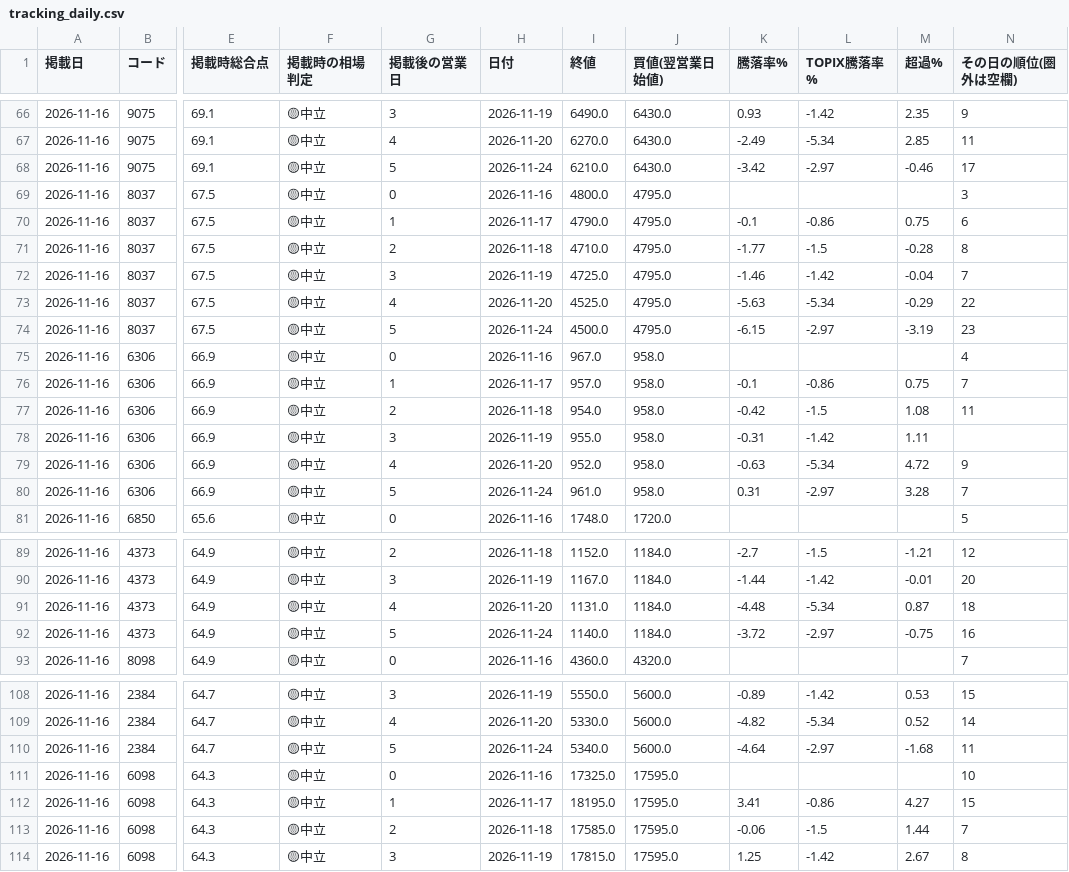
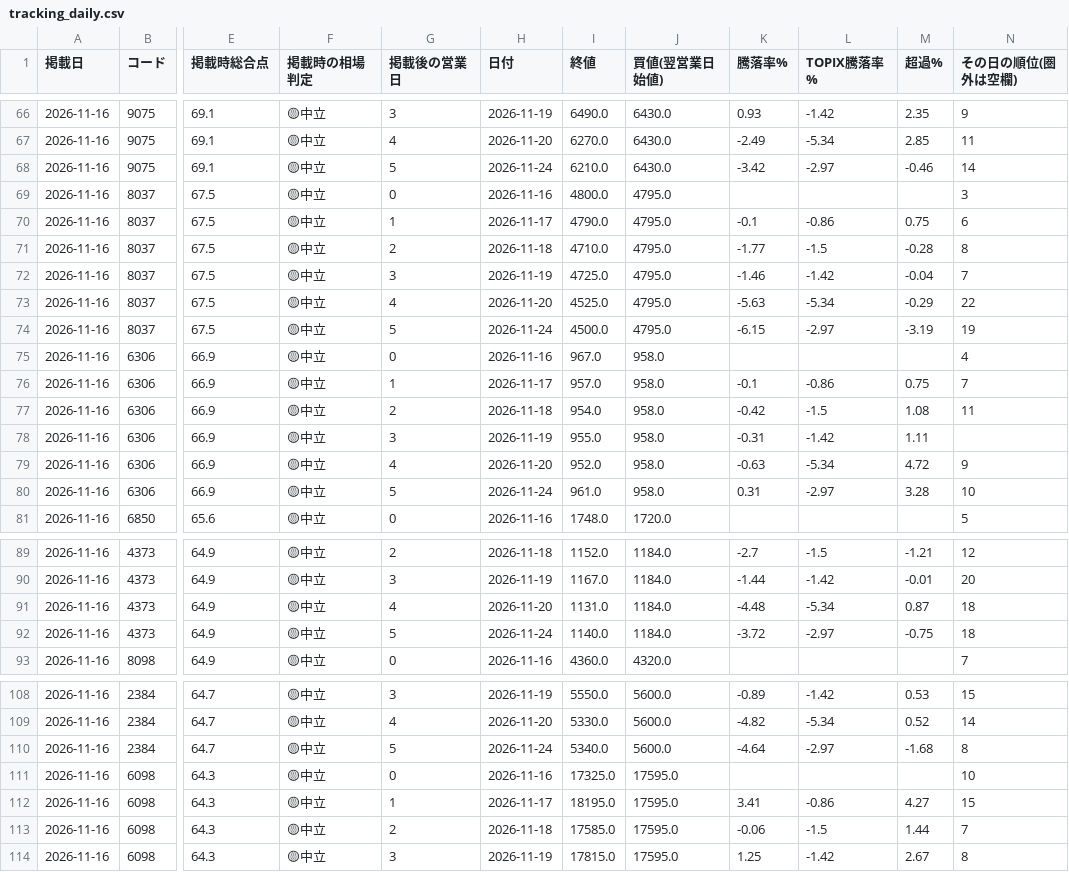
Before and after one commit to ikea56/top10, a CSV file: docs/tracking_daily.csv, drawn as a sheet; only a part is shown, gaps mark what is left out; the diff covers the shown part only; the diff names each change by its address in the sheet, - before the commit and + after, or states it on an @@ line.

```diff
--- a/docs/tracking_daily.csv
+++ b/docs/tracking_daily.csv
-N68 (その日の順位(圏外は空欄)): 17
+N68 (その日の順位(圏外は空欄)): 14
-N74 (その日の順位(圏外は空欄)): 23
+N74 (その日の順位(圏外は空欄)): 19
-N80 (その日の順位(圏外は空欄)): 7
+N80 (その日の順位(圏外は空欄)): 10
-N92 (その日の順位(圏外は空欄)): 16
+N92 (その日の順位(圏外は空欄)): 18
-N110 (その日の順位(圏外は空欄)): 11
+N110 (その日の順位(圏外は空欄)): 8
```
Also changed, not shown: 10 edited cells elsewhere in this file, docs/excluded_events.csv, 10 other files.
